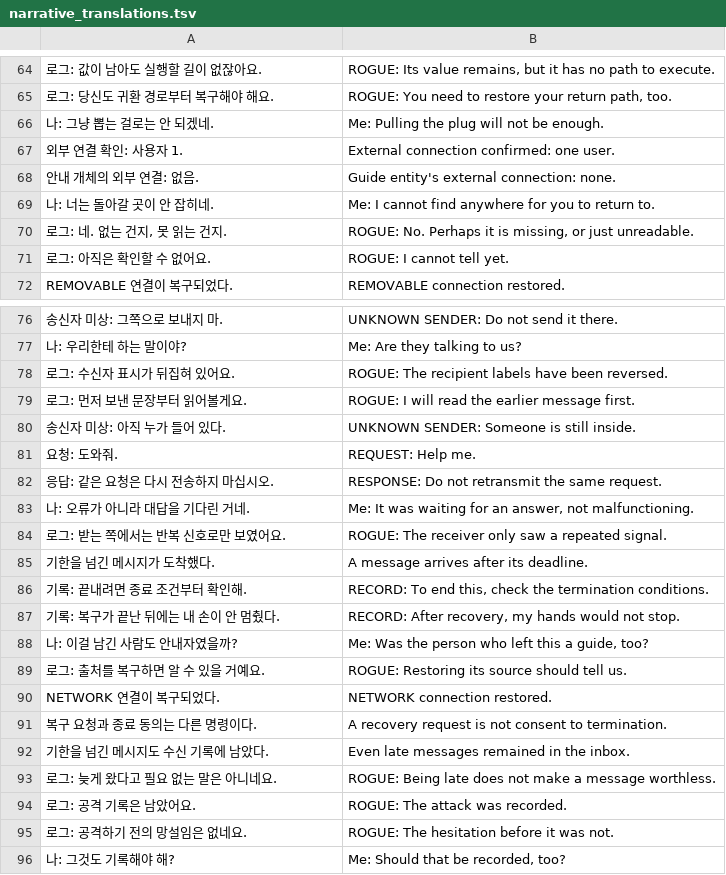
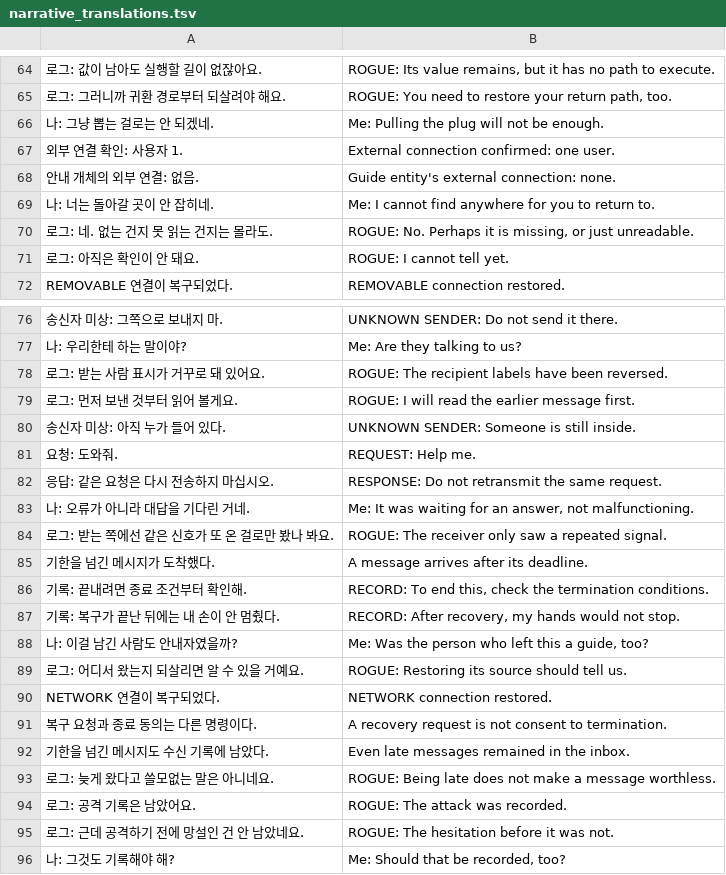
Before and after one commit to 6rmkhj/A-ROGUE, a TSV file: narrative_translations.tsv, drawn as a sheet; only a part is shown, gaps mark what is left out; the diff covers the shown part only; the diff names each change by its address in the sheet, - before the commit and + after, or states it on an @@ line.

```diff
--- a/narrative_translations.tsv
+++ b/narrative_translations.tsv
-A65: 로그: 당신도 귀환 경로부터 복구해야 해요.
+A65: 로그: 그러니까 귀환 경로부터 되살려야 해요.
-A70: 로그: 네. 없는 건지, 못 읽는 건지.
+A70: 로그: 네. 없는 건지 못 읽는 건지는 몰라도.
-A71: 로그: 아직은 확인할 수 없어요.
+A71: 로그: 아직은 확인이 안 돼요.
-A78: 로그: 수신자 표시가 뒤집혀 있어요.
+A78: 로그: 받는 사람 표시가 거꾸로 돼 있어요.
-A79: 로그: 먼저 보낸 문장부터 읽어볼게요.
+A79: 로그: 먼저 보낸 것부터 읽어 볼게요.
-A84: 로그: 받는 쪽에서는 반복 신호로만 보였어요.
+A84: 로그: 받는 쪽에선 같은 신호가 또 온 걸로만 봤나 봐요.
-A89: 로그: 출처를 복구하면 알 수 있을 거예요.
+A89: 로그: 어디서 왔는지 되살리면 알 수 있을 거예요.
-A93: 로그: 늦게 왔다고 필요 없는 말은 아니네요.
+A93: 로그: 늦게 왔다고 쓸모없는 말은 아니네요.
-A95: 로그: 공격하기 전의 망설임은 없네요.
+A95: 로그: 근데 공격하기 전에 망설인 건 안 남았네요.
```
Also changed, not shown: 16 added rows, 16 removed rows and 57 edited cells elsewhere in this file, docs/narrative_ui_translations.tsv, translations.tsv, 12 other files.
